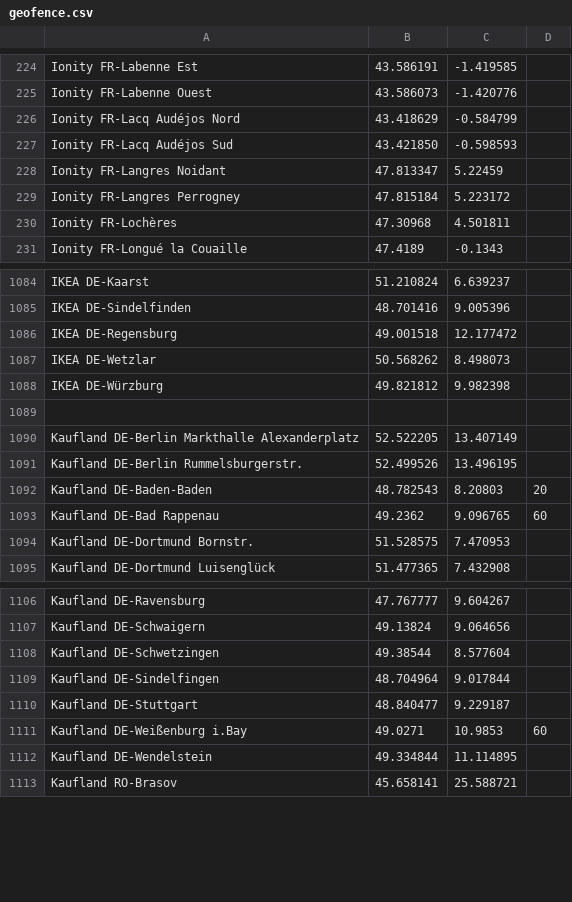
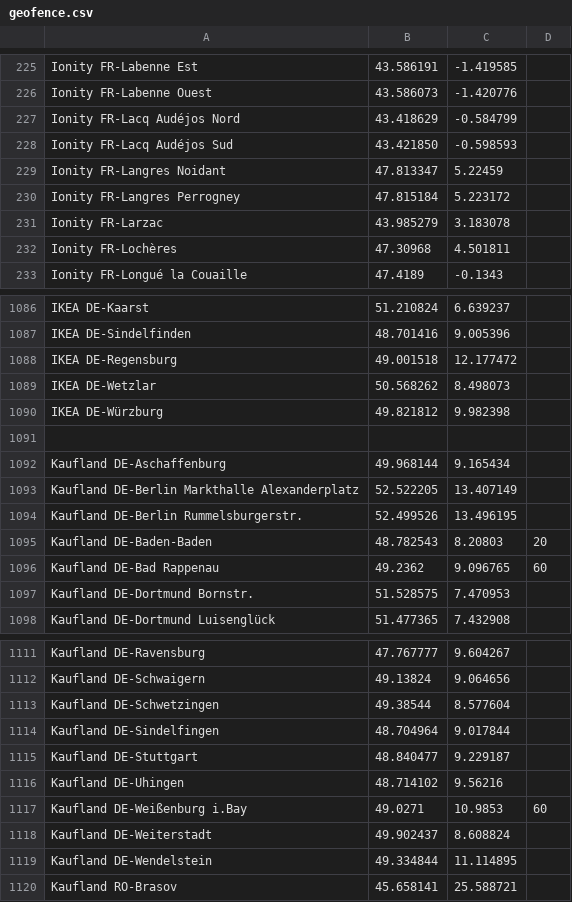
Before and after one commit to bassmaster187/TeslaLogger, a CSV file: TeslaLogger/bin/geofence.csv, drawn as a sheet; only a part is shown, gaps mark what is left out; the diff covers the shown part only; the diff names each change by its address in the sheet, - before the commit and + after, or states it on an @@ line.

```diff
--- a/TeslaLogger/bin/geofence.csv
+++ b/TeslaLogger/bin/geofence.csv
+row 231: Ionity FR-Larzac | 43.985279 | 3.183078
+row 1092: Kaufland DE-Aschaffenburg | 49.968144 | 9.165434
+row 1116: Kaufland DE-Uhingen | 48.714102 | 9.56216
+row 1118: Kaufland DE-Weiterstadt | 49.902437 | 8.608824
```
Also changed, not shown: 7 added rows, 1 removed row and 7 moved rows elsewhere in this file.
